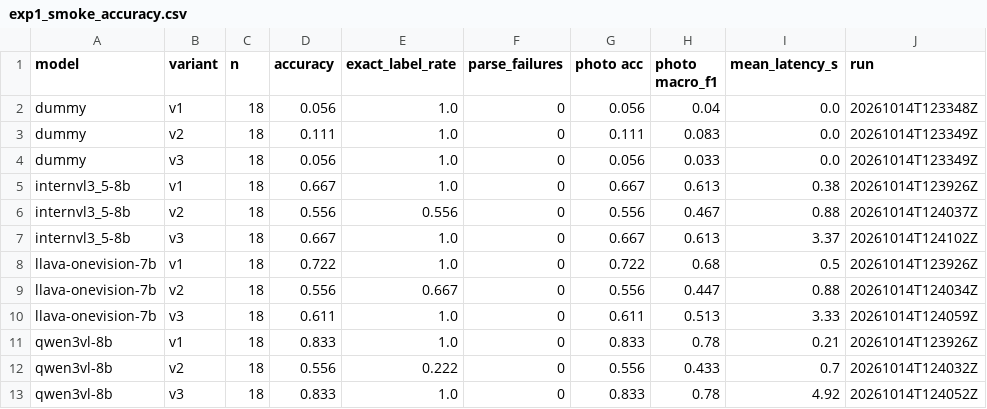
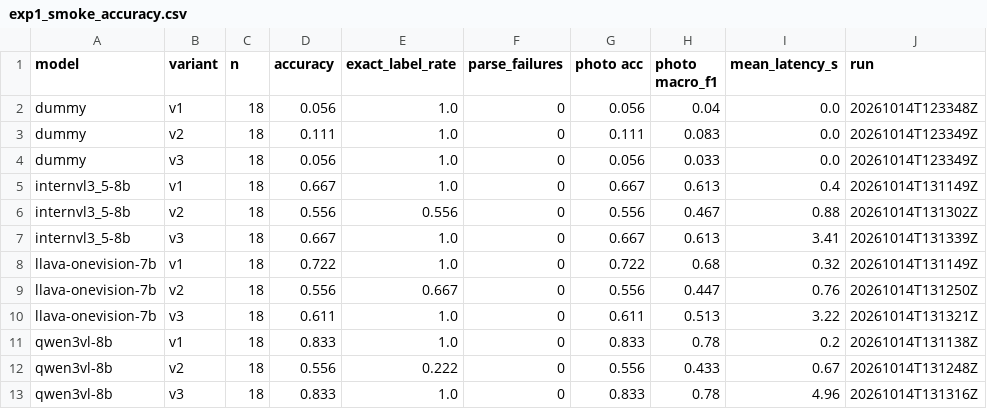
Before and after one commit to UvA-3DMorpheus/vlm-scene-understanding, a CSV file: results/tables/exp1_smoke_accuracy.csv, drawn as a sheet.

```diff
--- a/results/tables/exp1_smoke_accuracy.csv
+++ b/results/tables/exp1_smoke_accuracy.csv
@@ -4,10 +4,10 @@ dummy,v2,18,0.111,1.0,0,0.111,0.083,0.0,20261014T123349Z
 dummy,v3,18,0.056,1.0,0,0.056,0.033,0.0,20261014T123349Z
-internvl3_5-8b,v1,18,0.667,1.0,0,0.667,0.613,0.38,20261014T123926Z
-internvl3_5-8b,v2,18,0.556,0.556,0,0.556,0.467,0.88,20261014T124037Z
-internvl3_5-8b,v3,18,0.667,1.0,0,0.667,0.613,3.37,20261014T124102Z
-llava-onevision-7b,v1,18,0.722,1.0,0,0.722,0.68,0.5,20261014T123926Z
-llava-onevision-7b,v2,18,0.556,0.667,0,0.556,0.447,0.88,20261014T124034Z
-llava-onevision-7b,v3,18,0.611,1.0,0,0.611,0.513,3.33,20261014T124059Z
-qwen3vl-8b,v1,18,0.833,1.0,0,0.833,0.78,0.21,20261014T123926Z
-qwen3vl-8b,v2,18,0.556,0.222,0,0.556,0.433,0.7,20261014T124032Z
-qwen3vl-8b,v3,18,0.833,1.0,0,0.833,0.78,4.92,20261014T124052Z
+internvl3_5-8b,v1,18,0.667,1.0,0,0.667,0.613,0.4,20261014T131149Z
+internvl3_5-8b,v2,18,0.556,0.556,0,0.556,0.467,0.88,20261014T131302Z
+internvl3_5-8b,v3,18,0.667,1.0,0,0.667,0.613,3.41,20261014T131339Z
+llava-onevision-7b,v1,18,0.722,1.0,0,0.722,0.68,0.32,20261014T131149Z
+llava-onevision-7b,v2,18,0.556,0.667,0,0.556,0.447,0.76,20261014T131250Z
+llava-onevision-7b,v3,18,0.611,1.0,0,0.611,0.513,3.22,20261014T131321Z
+qwen3vl-8b,v1,18,0.833,1.0,0,0.833,0.78,0.2,20261014T131138Z
+qwen3vl-8b,v2,18,0.556,0.222,0,0.556,0.433,0.67,20261014T131248Z
+qwen3vl-8b,v3,18,0.833,1.0,0,0.833,0.78,4.96,20261014T131316Z
```
Also changed, not shown: results/tables/exp1_runs.csv, results/tables/exp1_sim_accuracy.csv, 10 other files.
